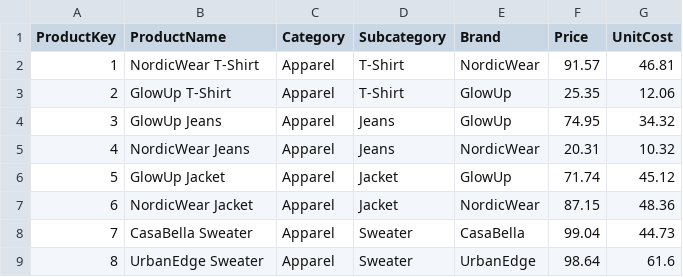
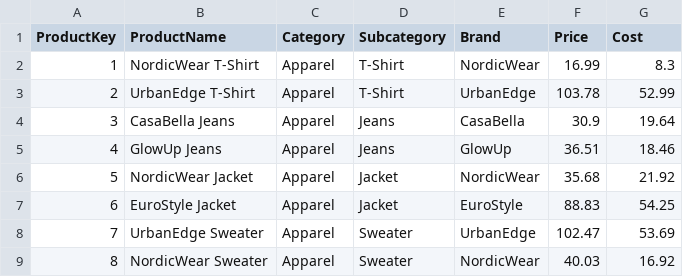
Before and after one commit to Lars-S-H/PBI, a CSV file: DemoData/DimProduct.csv, drawn as a sheet; only a part is shown; the diff covers the shown part only.

```diff
--- a/DemoData/DimProduct.csv
+++ b/DemoData/DimProduct.csv
@@ -1,9 +1,9 @@
-ProductKey,ProductName,Category,Subcategory,Brand,Price,UnitCost
-1,NordicWear T-Shirt,Apparel,T-Shirt,NordicWear,91.57,46.81
-2,GlowUp T-Shirt,Apparel,T-Shirt,GlowUp,25.35,12.06
-3,GlowUp Jeans,Apparel,Jeans,GlowUp,74.95,34.32
-4,NordicWear Jeans,Apparel,Jeans,NordicWear,20.31,10.32
-5,GlowUp Jacket,Apparel,Jacket,GlowUp,71.74,45.12
-6,NordicWear Jacket,Apparel,Jacket,NordicWear,87.15,48.36
-7,CasaBella Sweater,Apparel,Sweater,CasaBella,99.04,44.73
-8,UrbanEdge Sweater,Apparel,Sweater,UrbanEdge,98.64,61.6
+ProductKey,ProductName,Category,Subcategory,Brand,Price,Cost
+1,NordicWear T-Shirt,Apparel,T-Shirt,NordicWear,16.99,8.3
+2,UrbanEdge T-Shirt,Apparel,T-Shirt,UrbanEdge,103.78,52.99
+3,CasaBella Jeans,Apparel,Jeans,CasaBella,30.9,19.64
+4,GlowUp Jeans,Apparel,Jeans,GlowUp,36.51,18.46
+5,NordicWear Jacket,Apparel,Jacket,NordicWear,35.68,21.92
+6,EuroStyle Jacket,Apparel,Jacket,EuroStyle,88.83,54.25
+7,UrbanEdge Sweater,Apparel,Sweater,UrbanEdge,102.47,53.69
+8,NordicWear Sweater,Apparel,Sweater,NordicWear,40.03,16.92
```
Also changed, not shown: 118 edited cells elsewhere in this file, DemoData/DimDate.csv, DemoData/DimStore.csv, 1 other file.
